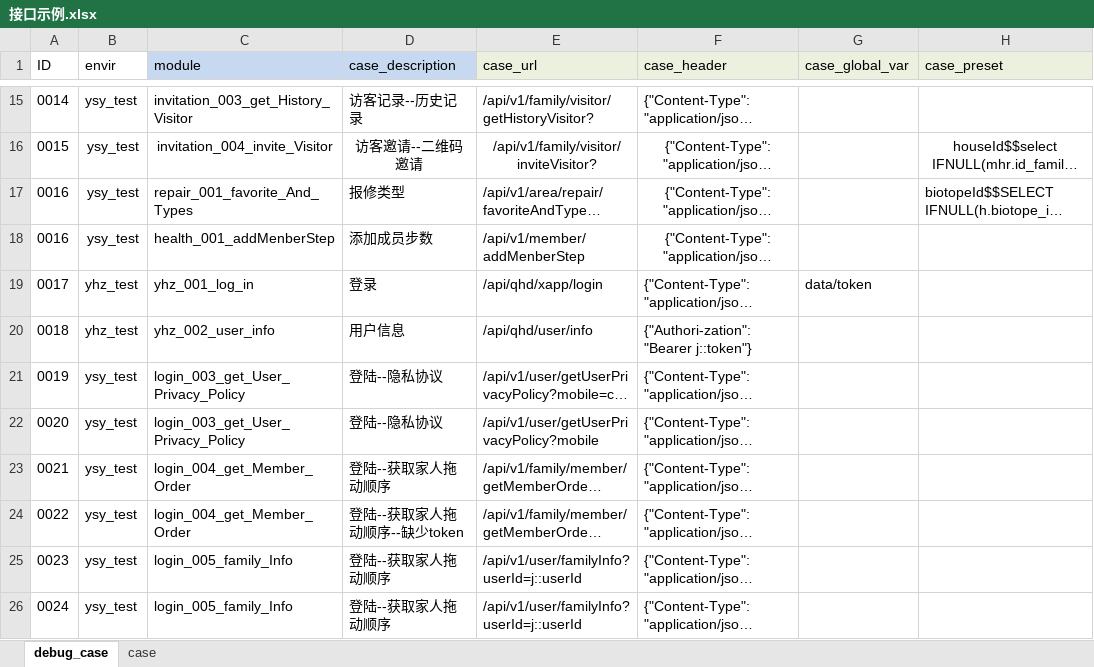
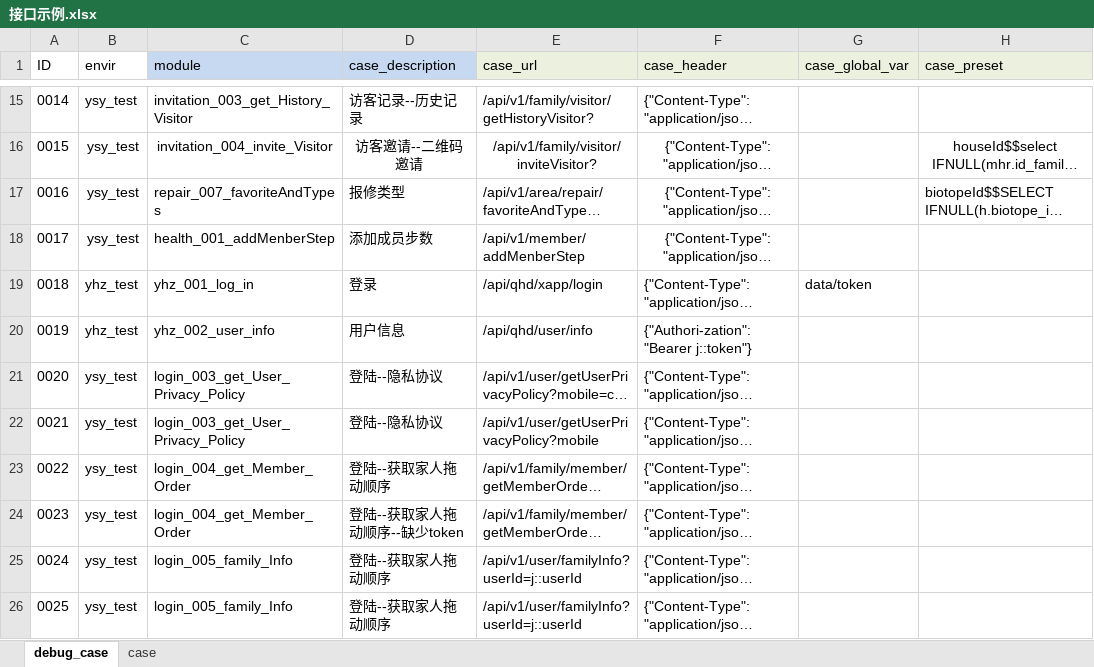
Before and after one commit to Alwinwenzhe/Api_automation, an Excel workbook: Conf/接口示例.xlsx, sheet debug_case, drawn as a sheet; only a part is shown, gaps mark what is left out; long unchanged cells end in …; values as stored, in another font and other column widths than the file's, no borders; the diff covers the shown part only; the diff names each change by its address in the sheet, - before the commit and + after, or states it on an @@ line.

```diff
--- a/Conf/接口示例.xlsx (sheet debug_case)
+++ b/Conf/接口示例.xlsx (sheet debug_case)
-C17 (module): repair_001_favorite_And_Types
+C17 (module): repair_007_favoriteAndTypes
-A18 (ID): 0016
+A18 (ID): 0017
-A19 (ID): 0017
+A19 (ID): 0018
-A20 (ID): 0018
+A20 (ID): 0019
-A21 (ID): 0019
+A21 (ID): 0020
-A22 (ID): 0020
+A22 (ID): 0021
-A23 (ID): 0021
+A23 (ID): 0022
-A24 (ID): 0022
+A24 (ID): 0023
-A25 (ID): 0023
+A25 (ID): 0024
-A26 (ID): 0024
+A26 (ID): 0025
```
Also changed, not shown: 6 added rows and 3 edited cells elsewhere in this sheet, sheet case, 5 other files.
